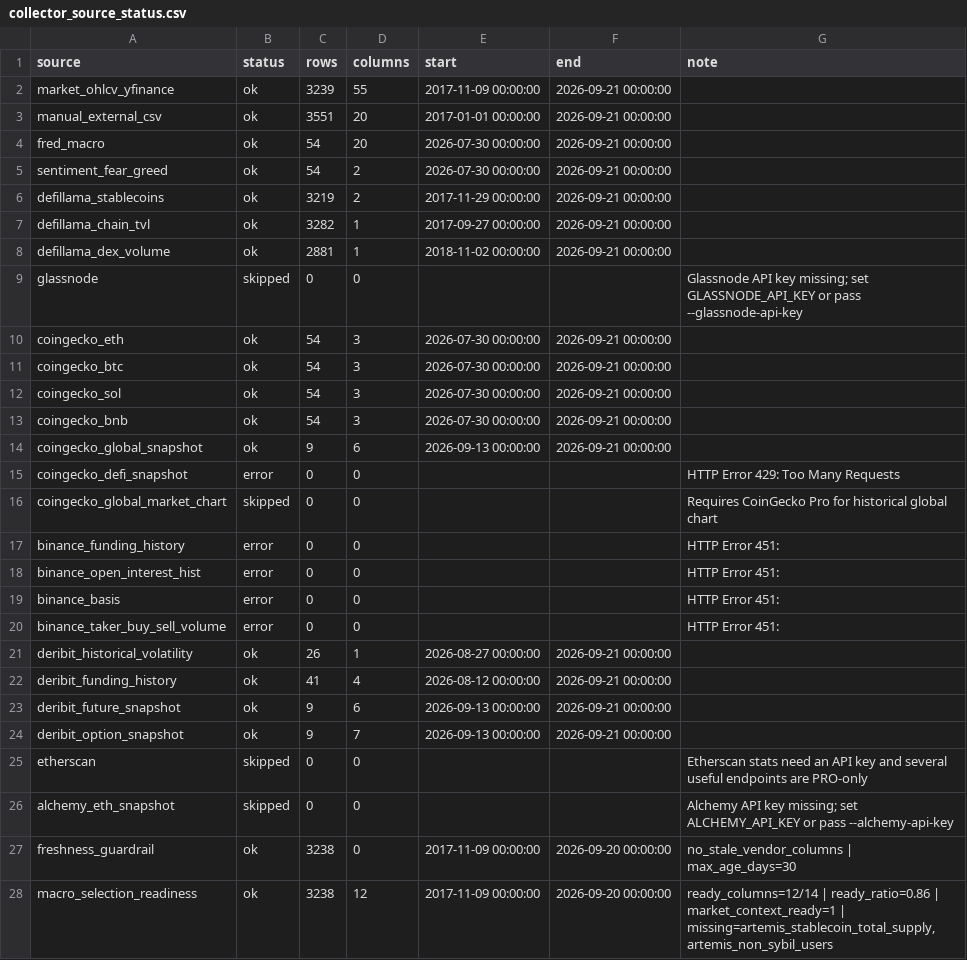
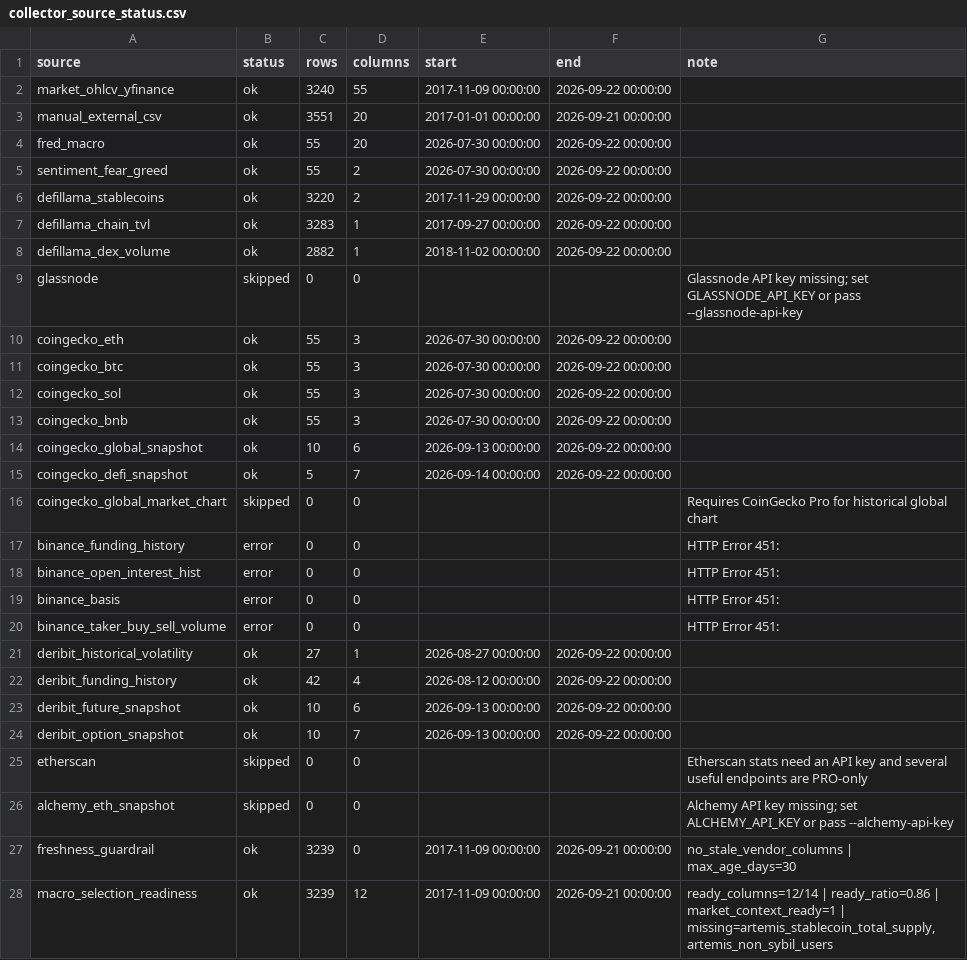
Before and after one commit to wscha231/eth-dashboard, a CSV file: lake/reports/collector_source_status.csv, drawn as a sheet.

```diff
--- a/lake/reports/collector_source_status.csv
+++ b/lake/reports/collector_source_status.csv
@@ -1,16 +1,16 @@
 source,status,rows,columns,start,end,note
-market_ohlcv_yfinance,ok,3239,55,2017-11-09 00:00:00,2026-09-21 00:00:00,
+market_ohlcv_yfinance,ok,3240,55,2017-11-09 00:00:00,2026-09-22 00:00:00,
 manual_external_csv,ok,3551,20,2017-01-01 00:00:00,2026-09-21 00:00:00,
-fred_macro,ok,54,20,2026-07-30 00:00:00,2026-09-21 00:00:00,
-sentiment_fear_greed,ok,54,2,2026-07-30 00:00:00,2026-09-21 00:00:00,
-defillama_stablecoins,ok,3219,2,2017-11-29 00:00:00,2026-09-21 00:00:00,
-defillama_chain_tvl,ok,3282,1,2017-09-27 00:00:00,2026-09-21 00:00:00,
-defillama_dex_volume,ok,2881,1,2018-11-02 00:00:00,2026-09-21 00:00:00,
+fred_macro,ok,55,20,2026-07-30 00:00:00,2026-09-22 00:00:00,
+sentiment_fear_greed,ok,55,2,2026-07-30 00:00:00,2026-09-22 00:00:00,
+defillama_stablecoins,ok,3220,2,2017-11-29 00:00:00,2026-09-22 00:00:00,
+defillama_chain_tvl,ok,3283,1,2017-09-27 00:00:00,2026-09-22 00:00:00,
+defillama_dex_volume,ok,2882,1,2018-11-02 00:00:00,2026-09-22 00:00:00,
 glassnode,skipped,0,0,,,Glassnode API key missing; set GLASSNODE_API_KEY or pass --glassnode-api-key
-coingecko_eth,ok,54,3,2026-07-30 00:00:00,2026-09-21 00:00:00,
-coingecko_btc,ok,54,3,2026-07-30 00:00:00,2026-09-21 00:00:00,
-coingecko_sol,ok,54,3,2026-07-30 00:00:00,2026-09-21 00:00:00,
-coingecko_bnb,ok,54,3,2026-07-30 00:00:00,2026-09-21 00:00:00,
-coingecko_global_snapshot,ok,9,6,2026-09-13 00:00:00,2026-09-21 00:00:00,
-coingecko_defi_snapshot,error,0,0,,,HTTP Error 429: Too Many Requests
+coingecko_eth,ok,55,3,2026-07-30 00:00:00,2026-09-22 00:00:00,
+coingecko_btc,ok,55,3,2026-07-30 00:00:00,2026-09-22 00:00:00,
+coingecko_sol,ok,55,3,2026-07-30 00:00:00,2026-09-22 00:00:00,
+coingecko_bnb,ok,55,3,2026-07-30 00:00:00,2026-09-22 00:00:00,
+coingecko_global_snapshot,ok,10,6,2026-09-13 00:00:00,2026-09-22 00:00:00,
+coingecko_defi_snapshot,ok,5,7,2026-09-14 00:00:00,2026-09-22 00:00:00,
 coingecko_global_market_chart,skipped,0,0,,,Requires CoinGecko Pro for historical global chart
@@ -20,9 +20,9 @@ binance_basis,error,0,0,,,HTTP Error 451:
 binance_taker_buy_sell_volume,error,0,0,,,HTTP Error 451:
-deribit_historical_volatility,ok,26,1,2026-08-27 00:00:00,2026-09-21 00:00:00,
-deribit_funding_history,ok,41,4,2026-08-12 00:00:00,2026-09-21 00:00:00,
-deribit_future_snapshot,ok,9,6,2026-09-13 00:00:00,2026-09-21 00:00:00,
-deribit_option_snapshot,ok,9,7,2026-09-13 00:00:00,2026-09-21 00:00:00,
+deribit_historical_volatility,ok,27,1,2026-08-27 00:00:00,2026-09-22 00:00:00,
+deribit_funding_history,ok,42,4,2026-08-12 00:00:00,2026-09-22 00:00:00,
+deribit_future_snapshot,ok,10,6,2026-09-13 00:00:00,2026-09-22 00:00:00,
+deribit_option_snapshot,ok,10,7,2026-09-13 00:00:00,2026-09-22 00:00:00,
 etherscan,skipped,0,0,,,Etherscan stats need an API key and several useful endpoints are PRO-only
 alchemy_eth_snapshot,skipped,0,0,,,Alchemy API key missing; set ALCHEMY_API_KEY or pass --alchemy-api-key
-freshness_guardrail,ok,3238,0,2017-11-09 00:00:00,2026-09-20 00:00:00,no_stale_vendor_columns | max_age_days=30
-macro_selection_readiness,ok,3238,12,2017-11-09 00:00:00,2026-09-20 00:00:00,"ready_columns=12/14 | ready_ratio=0.86 | market_context_ready=1 | missing=artemis_stablecoin_total_supply,artemis_non_sybil_users"
+freshness_guardrail,ok,3239,0,2017-11-09 00:00:00,2026-09-21 00:00:00,no_stale_vendor_columns | max_age_days=30
+macro_selection_readiness,ok,3239,12,2017-11-09 00:00:00,2026-09-21 00:00:00,"ready_columns=12/14 | ready_ratio=0.86 | market_context_ready=1 | missing=artemis_stablecoin_total_supply,artemis_non_sybil_users"
```
Also changed, not shown: lake/gold/eth_master_schema.csv, lake/gold/eth_provisional_daily.csv, 29 other files.
